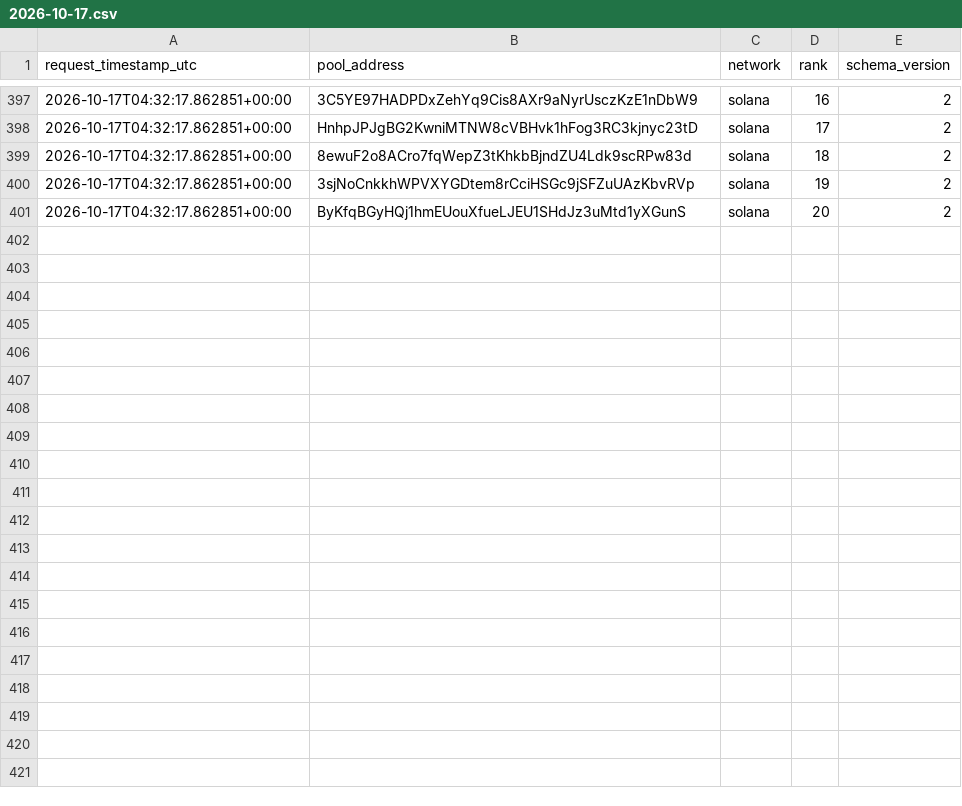
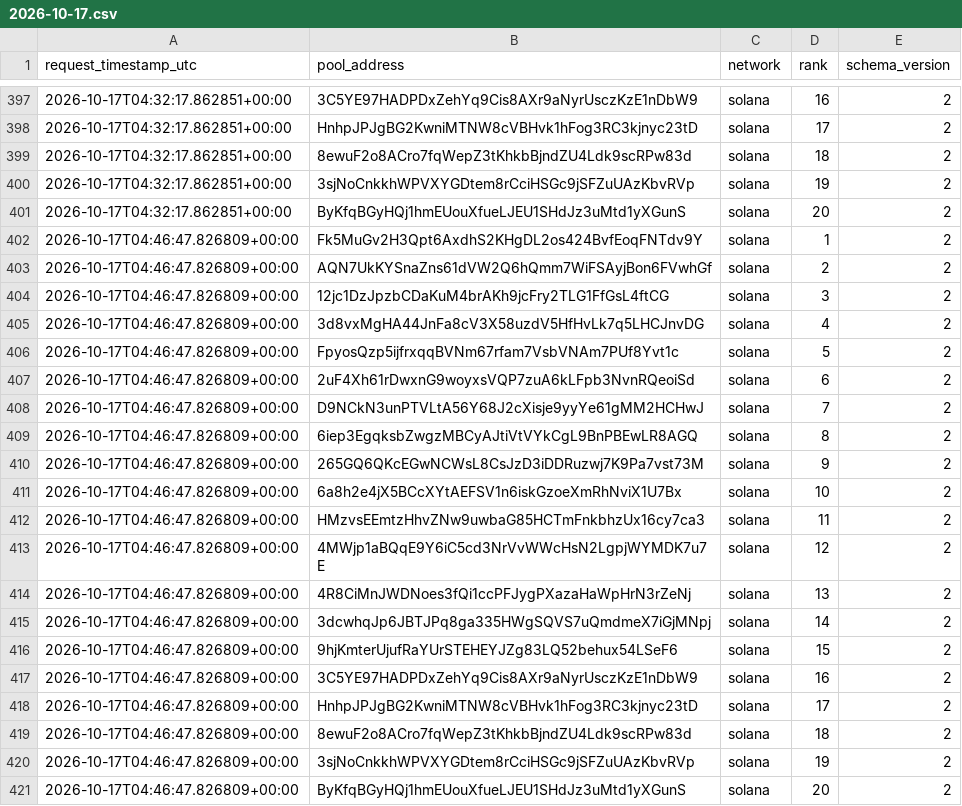
Before and after one commit to TheoooBa/Solana-Memecoin-Analysis, a CSV file: raw/trending_ranks/2026-10-17.csv, drawn as a sheet; only a part is shown, gaps mark what is left out.

```diff
--- a/raw/trending_ranks/2026-10-17.csv
+++ b/raw/trending_ranks/2026-10-17.csv
@@ -401 +401,21 @@ request_timestamp_utc,pool_address,network,rank,schema_version
 2026-10-17T04:32:17.862851+00:00,ByKfqBGyHQj1hmEUouXfueLJEU1SHdJz3uMtd1yXGunS,solana,20,2
+2026-10-17T04:46:47.826809+00:00,Fk5MuGv2H3Qpt6AxdhS2KHgDL2os424BvfEoqFNTdv9Y,solana,1,2
+2026-10-17T04:46:47.826809+00:00,AQN7UkKYSnaZns61dVW2Q6hQmm7WiFSAyjBon6FVwhGf,solana,2,2
+2026-10-17T04:46:47.826809+00:00,12jc1DzJpzbCDaKuM4brAKh9jcFry2TLG1FfGsL4ftCG,solana,3,2
+2026-10-17T04:46:47.826809+00:00,3d8vxMgHA44JnFa8cV3X58uzdV5HfHvLk7q5LHCJnvDG,solana,4,2
+2026-10-17T04:46:47.826809+00:00,FpyosQzp5ijfrxqqBVNm67rfam7VsbVNAm7PUf8Yvt1c,solana,5,2
+2026-10-17T04:46:47.826809+00:00,2uF4Xh61rDwxnG9woyxsVQP7zuA6kLFpb3NvnRQeoiSd,solana,6,2
+2026-10-17T04:46:47.826809+00:00,D9NCkN3unPTVLtA56Y68J2cXisje9yyYe61gMM2HCHwJ,solana,7,2
+2026-10-17T04:46:47.826809+00:00,6iep3EgqksbZwgzMBCyAJtiVtVYkCgL9BnPBEwLR8AGQ,solana,8,2
+2026-10-17T04:46:47.826809+00:00,265GQ6QKcEGwNCWsL8CsJzD3iDDRuzwj7K9Pa7vst73M,solana,9,2
+2026-10-17T04:46:47.826809+00:00,6a8h2e4jX5BCcXYtAEFSV1n6iskGzoeXmRhNviX1U7Bx,solana,10,2
+2026-10-17T04:46:47.826809+00:00,HMzvsEEmtzHhvZNw9uwbaG85HCTmFnkbhzUx16cy7ca3,solana,11,2
+2026-10-17T04:46:47.826809+00:00,4MWjp1aBQqE9Y6iC5cd3NrVvWWcHsN2LgpjWYMDK7u7E,solana,12,2
+2026-10-17T04:46:47.826809+00:00,4R8CiMnJWDNoes3fQi1ccPFJygPXazaHaWpHrN3rZeNj,solana,13,2
+2026-10-17T04:46:47.826809+00:00,3dcwhqJp6JBTJPq8ga335HWgSQVS7uQmdmeX7iGjMNpj,solana,14,2
+2026-10-17T04:46:47.826809+00:00,9hjKmterUjufRaYUrSTEHEYJZg83LQ52behux54LSeF6,solana,15,2
+2026-10-17T04:46:47.826809+00:00,3C5YE97HADPDxZehYq9Cis8AXr9aNyrUsczKzE1nDbW9,solana,16,2
+2026-10-17T04:46:47.826809+00:00,HnhpJPJgBG2KwniMTNW8cVBHvk1hFog3RC3kjnyc23tD,solana,17,2
+2026-10-17T04:46:47.826809+00:00,8ewuF2o8ACro7fqWepZ3tKhkbBjndZU4Ldk9scRPw83d,solana,18,2
+2026-10-17T04:46:47.826809+00:00,3sjNoCnkkhWPVXYGDtem8rCciHSGc9jSFZuUAzKbvRVp,solana,19,2
+2026-10-17T04:46:47.826809+00:00,ByKfqBGyHQj1hmEUouXfueLJEU1SHdJz3uMtd1yXGunS,solana,20,2
```
Also changed, not shown: logs/runs/2026-10-17.csv, raw/new_pool_ranks/2026-10-17.csv, 4 other files.
